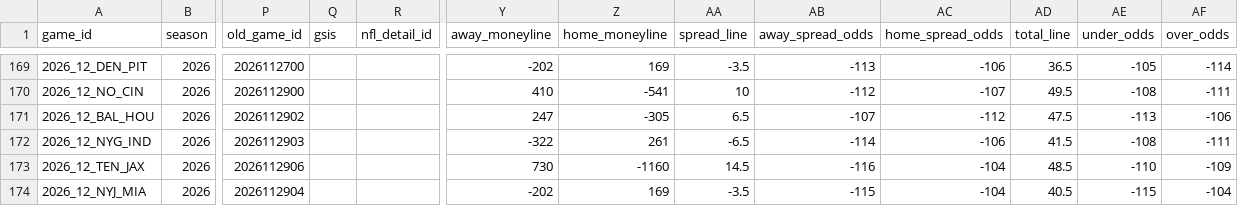
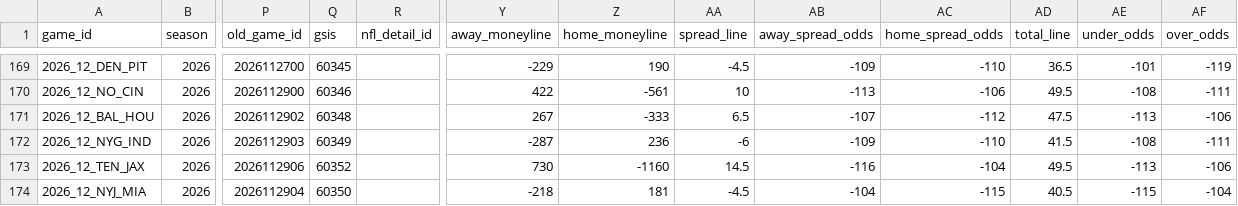
Before and after one commit to zcathey/MLB-totals, a CSV file: nfl/data/schedule.csv, drawn as a sheet; only a part is shown, gaps mark what is left out; the diff covers the shown part only; the diff names each change by its address in the sheet, - before the commit and + after, or states it on an @@ line.

```diff
--- a/nfl/data/schedule.csv
+++ b/nfl/data/schedule.csv
-Q169 (gsis): (empty)
+Q169 (gsis): 60345
-Y169 (away_moneyline): -202
+Y169 (away_moneyline): -229
-Z169 (home_moneyline): 169
+Z169 (home_moneyline): 190
-AA169 (spread_line): -3.5
+AA169 (spread_line): -4.5
-AB169 (away_spread_odds): -113
+AB169 (away_spread_odds): -109
-AC169 (home_spread_odds): -106
+AC169 (home_spread_odds): -110
-AE169 (under_odds): -105
+AE169 (under_odds): -101
-AF169 (over_odds): -114
+AF169 (over_odds): -119
-Q170 (gsis): (empty)
+Q170 (gsis): 60346
-Y170 (away_moneyline): 410
+Y170 (away_moneyline): 422
-Z170 (home_moneyline): -541
+Z170 (home_moneyline): -561
-AB170 (away_spread_odds): -112
+AB170 (away_spread_odds): -113
-AC170 (home_spread_odds): -107
+AC170 (home_spread_odds): -106
-Q171 (gsis): (empty)
+Q171 (gsis): 60348
-Y171 (away_moneyline): 247
+Y171 (away_moneyline): 267
-Z171 (home_moneyline): -305
+Z171 (home_moneyline): -333
-Q172 (gsis): (empty)
+Q172 (gsis): 60349
-Y172 (away_moneyline): -322
+Y172 (away_moneyline): -287
-Z172 (home_moneyline): 261
+Z172 (home_moneyline): 236
-AA172 (spread_line): -6.5
+AA172 (spread_line): -6
-AB172 (away_spread_odds): -114
+AB172 (away_spread_odds): -109
-AC172 (home_spread_odds): -106
+AC172 (home_spread_odds): -110
-Q173 (gsis): (empty)
+Q173 (gsis): 60352
-AD173 (total_line): 48.5
+AD173 (total_line): 49.5
-AE173 (under_odds): -110
+AE173 (under_odds): -113
-AF173 (over_odds): -109
+AF173 (over_odds): -106
-Q174 (gsis): (empty)
+Q174 (gsis): 60350
-Y174 (away_moneyline): -202
+Y174 (away_moneyline): -218
-Z174 (home_moneyline): 169
+Z174 (home_moneyline): 181
-AA174 (spread_line): -3.5
+AA174 (spread_line): -4.5
-AB174 (away_spread_odds): -115
+AB174 (away_spread_odds): -104
-AC174 (home_spread_odds): -104
+AC174 (home_spread_odds): -115
```
Also changed, not shown: 90 edited cells elsewhere in this file, nfl/data/team_stats.csv, 3 other files.
